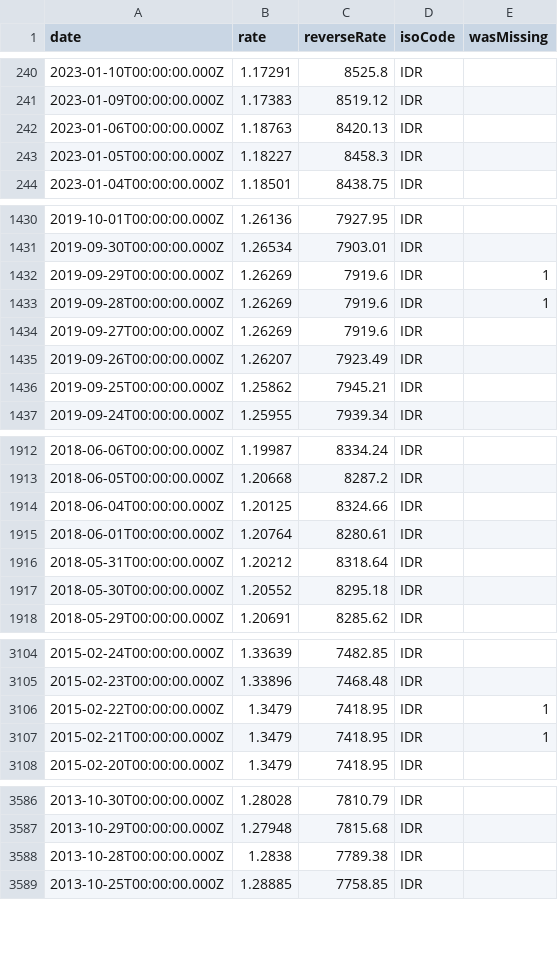
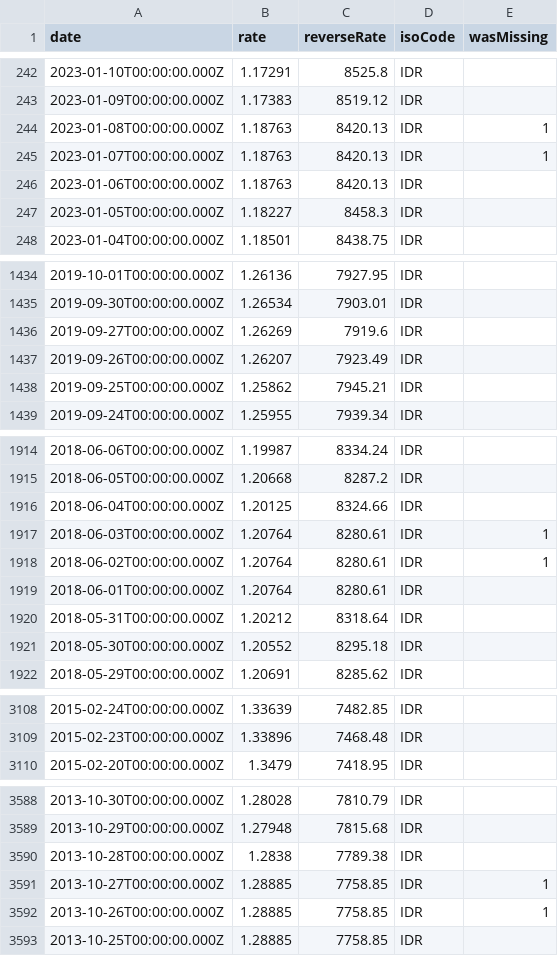
Before and after one commit to GeorgeSG/bnb-currency-exchange-rates, a CSV file: data/IDR.csv, drawn as a sheet; only a part is shown, gaps mark what is left out; the diff covers the shown part only.

```diff
--- a/data/IDR.csv
+++ b/data/IDR.csv
@@ -241,2 +243,4 @@
 "2023-01-09T00:00:00.000Z","1.17383","8519.12","IDR",
+"2023-01-08T00:00:00.000Z","1.18763","8420.13","IDR",1
+"2023-01-07T00:00:00.000Z","1.18763","8420.13","IDR",1
 "2023-01-06T00:00:00.000Z","1.18763","8420.13","IDR",
@@ -1431,4 +1435,2 @@
 "2019-09-30T00:00:00.000Z","1.26534","7903.01","IDR",
-"2019-09-29T00:00:00.000Z","1.26269","7919.6","IDR",1
-"2019-09-28T00:00:00.000Z","1.26269","7919.6","IDR",1
 "2019-09-27T00:00:00.000Z","1.26269","7919.6","IDR",
@@ -1914,2 +1916,4 @@
 "2018-06-04T00:00:00.000Z","1.20125","8324.66","IDR",
+"2018-06-03T00:00:00.000Z","1.20764","8280.61","IDR",1
+"2018-06-02T00:00:00.000Z","1.20764","8280.61","IDR",1
 "2018-06-01T00:00:00.000Z","1.20764","8280.61","IDR",
@@ -3105,4 +3109,2 @@
 "2015-02-23T00:00:00.000Z","1.33896","7468.48","IDR",
-"2015-02-22T00:00:00.000Z","1.3479","7418.95","IDR",1
-"2015-02-21T00:00:00.000Z","1.3479","7418.95","IDR",1
 "2015-02-20T00:00:00.000Z","1.3479","7418.95","IDR",
@@ -3588,2 +3590,4 @@
 "2013-10-28T00:00:00.000Z","1.2838","7789.38","IDR",
+"2013-10-27T00:00:00.000Z","1.28885","7758.85","IDR",1
+"2013-10-26T00:00:00.000Z","1.28885","7758.85","IDR",1
 "2013-10-25T00:00:00.000Z","1.28885","7758.85","IDR",
```
Also changed, not shown: 4 added rows and 4 removed rows elsewhere in this file, data/BRL.csv, data/ILS.csv, 40 other files.
